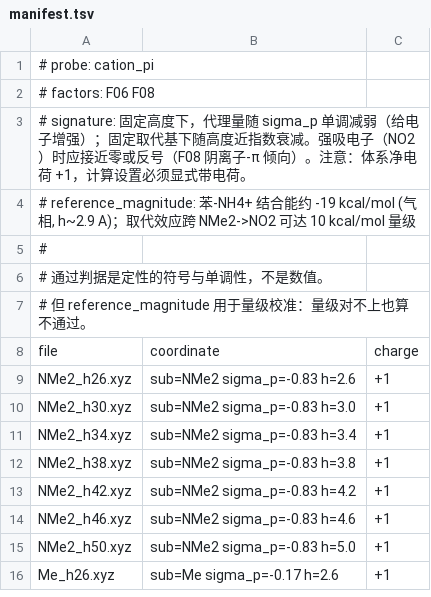
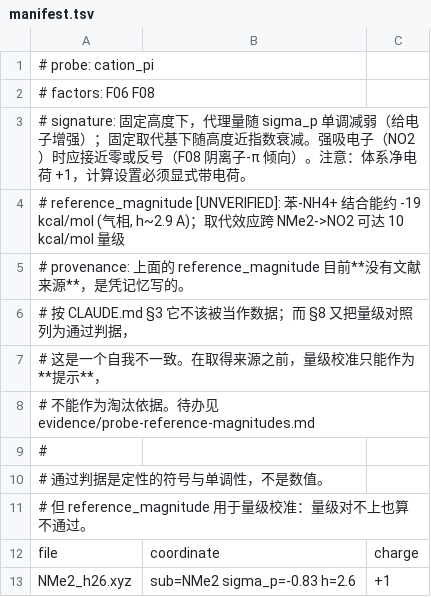
Before and after one commit to GavinNull/site-residue-rank, a TSV file: probes/cation_pi/manifest.tsv, drawn as a sheet; only a part is shown; the shorter side is filled out with more unchanged rows.

```diff
--- a/probes/cation_pi/manifest.tsv
+++ b/probes/cation_pi/manifest.tsv
@@ -3,3 +3,7 @@
 # signature: 固定高度下，代理量随 sigma_p 单调减弱（给电子增强）；固定取代基下随高度近指数衰减。强吸电子（NO2）时应接近零或反号（F08 阴离子-π 倾向）。注意：体系净电荷 +1，计算设置必须显式带电荷。
-# reference_magnitude: 苯-NH4+ 结合能约 -19 kcal/mol (气相, h~2.9 A)；取代效应跨 NMe2->NO2 可达 10 kcal/mol 量级
+# reference_magnitude [UNVERIFIED]: 苯-NH4+ 结合能约 -19 kcal/mol (气相, h~2.9 A)；取代效应跨 NMe2->NO2 可达 10 kcal/mol 量级
+# provenance: 上面的 reference_magnitude 目前**没有文献来源**，是凭记忆写的。
+#   按 CLAUDE.md §3 它不该被当作数据；而 §8 又把量级对照列为通过判据，
+#   这是一个自我不一致。在取得来源之前，量级校准只能作为**提示**，
+#   不能作为淘汰依据。待办见 evidence/probe-reference-magnitudes.md
 #
```
Also changed, not shown: probes/burial_depth/manifest.tsv, probes/hammett/manifest.tsv, 6 other files.
